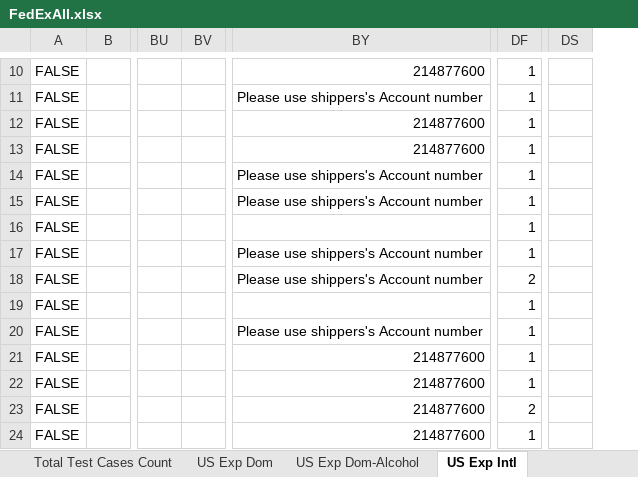
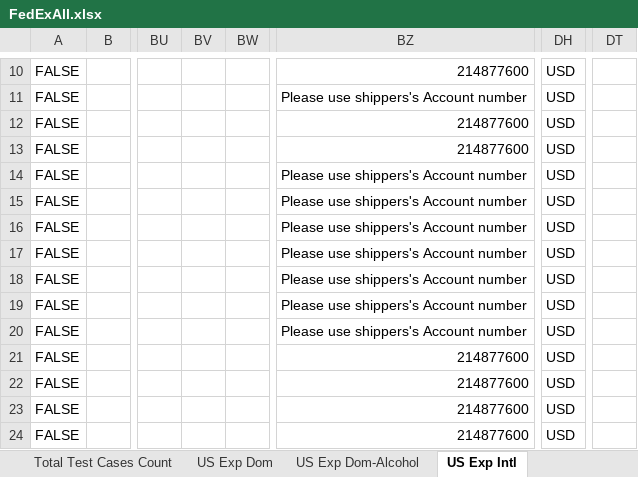
Before and after one commit to dregraham/ShipWorks, an Excel workbook: Code/ShipWorks.Tests.Integration.MSTest/DataSources/FedExAll.xlsx, sheet US Exp Intl, drawn as a sheet; only a part is shown, gaps mark what is left out; values as stored, in another font and other column widths than the file's, no cell formats; removed rows and columns are numbered as before the commit, all else as after; the diff covers the shown part only; the diff names each change by its address in the sheet, - before the commit and + after, or states it on an @@ line.

Commit message:
- Fixed US express dom alcohol tab - Added US Express intl

```diff
--- a/Code/ShipWorks.Tests.Integration.MSTest/DataSources/FedExAll.xlsx (sheet US Exp Intl)
+++ b/Code/ShipWorks.Tests.Integration.MSTest/DataSources/FedExAll.xlsx (sheet US Exp Intl)
+column BV, empty
-column DF, rows 10-24: 1 | 1 | 1 | 1 | 1 | 1 | 1 | 1 | 2 | 1 | 1 | 1 | 1 | 2 | 1
+column DH, rows 10-24: all USD
-column DS, empty
+column DT, empty
-BZ16: (empty)
+BZ16: Please use shippers's Account number
-BZ19: (empty)
+BZ19: Please use shippers's Account number
```
Also changed, not shown: 118 edited cells elsewhere in this sheet, sheet US Exp Dom-Alcohol, cell formats, 1 other file.
